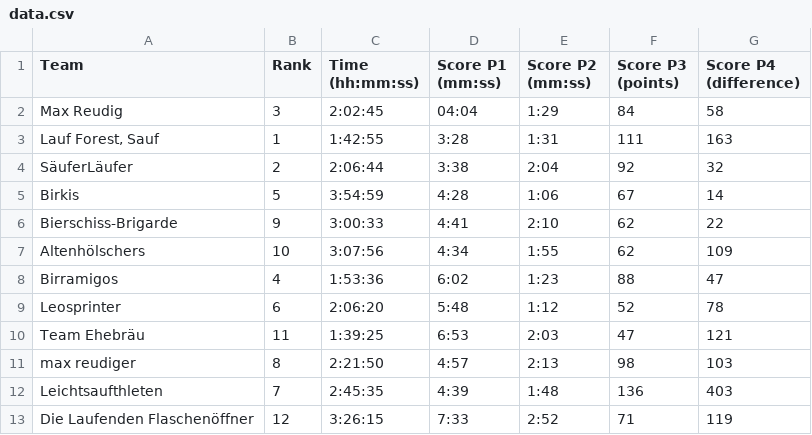
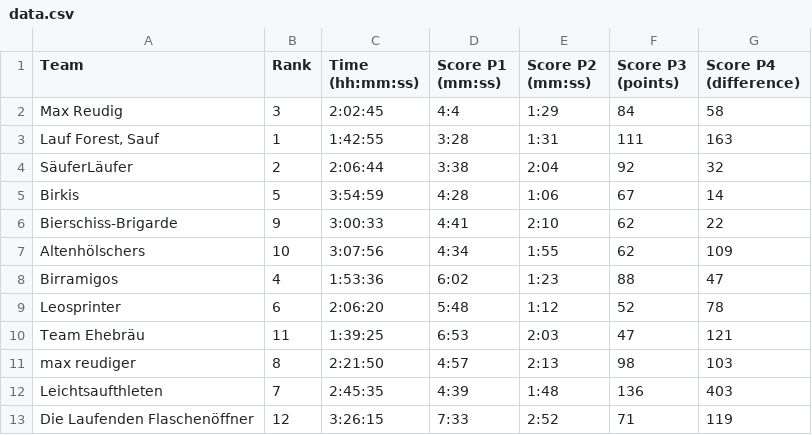
Before and after one commit to MrNoFairy/bierlauf, a CSV file: data.csv, drawn as a sheet.

Commit message:
fix

```diff
--- a/data.csv
+++ b/data.csv
@@ -1,3 +1,3 @@
 Team,Rank,Time (hh:mm:ss),Score P1 (mm:ss),Score P2 (mm:ss),Score P3 (points),Score P4 (difference)
-"Max Reudig","3","2:02:45","04:04","1:29","84","58"
+"Max Reudig","3","2:02:45","4:4","1:29","84","58"
 "Lauf Forest, Sauf","1","1:42:55","3:28","1:31","111","163"
```
